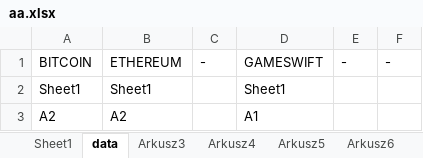
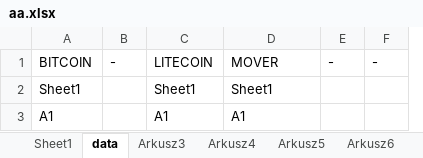
Before and after one commit to lunerien/price_updater, an Excel workbook: aa.xlsx, sheet data, drawn as a sheet; values as stored, in another font and other column widths than the file's, no borders; removed rows and columns are numbered as before the commit, all else as after; the diff names each change by its address in the sheet, - before the commit and + after, or states it on an @@ line.

```diff
--- a/aa.xlsx (sheet data)
+++ b/aa.xlsx (sheet data)
-column B, rows 1-3: ETHEREUM | Sheet1 | A2
+column C, rows 1-3: LITECOIN | Sheet1 | A1
-D1: GAMESWIFT
+D1: MOVER
-A3: A2
+A3: A1
```
Also changed, not shown: sheet Sheet1, 3 other files.
